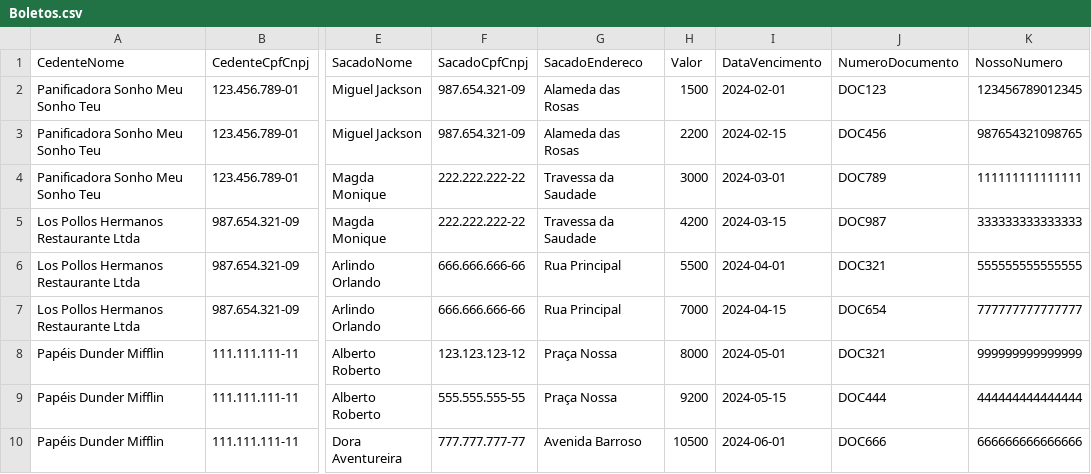
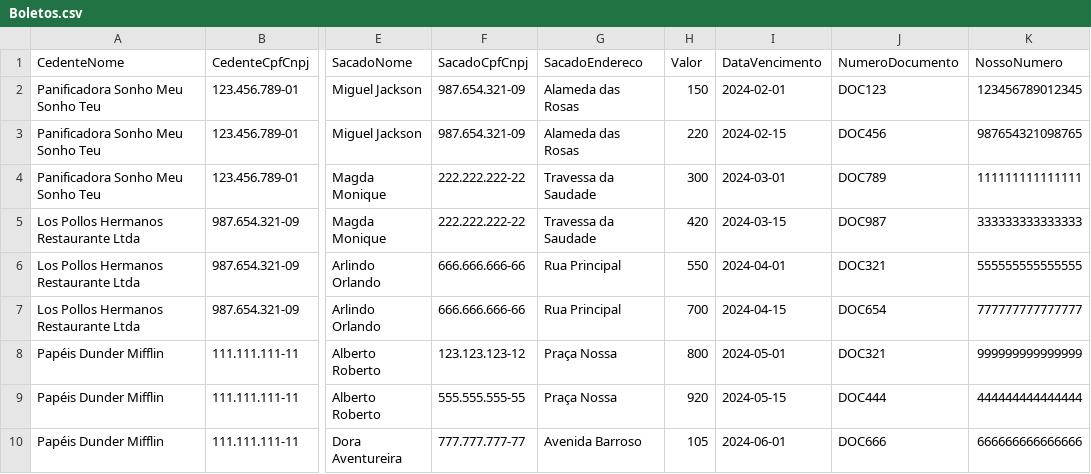
Before and after one commit to marcelooliveira/curso-reflection-planodeaula, a CSV file: Aula1/ByteBank.ConsoleApp/Boletos.csv, drawn as a sheet; only a part is shown, gaps mark what is left out; the diff names each change by its address in the sheet, - before the commit and + after, or states it on an @@ line.

Commit message:
aula 1

```diff
--- a/Aula1/ByteBank.ConsoleApp/Boletos.csv
+++ b/Aula1/ByteBank.ConsoleApp/Boletos.csv
-H2 (Valor): 1500
+H2 (Valor): 150
-H3 (Valor): 2200
+H3 (Valor): 220
-H4 (Valor): 3000
+H4 (Valor): 300
-H5 (Valor): 4200
+H5 (Valor): 420
-H6 (Valor): 5500
+H6 (Valor): 550
-H7 (Valor): 7000
+H7 (Valor): 700
-H8 (Valor): 8000
+H8 (Valor): 800
-H9 (Valor): 9200
+H9 (Valor): 920
-H10 (Valor): 10500
+H10 (Valor): 105
```
Also changed, not shown: 4 other files.
